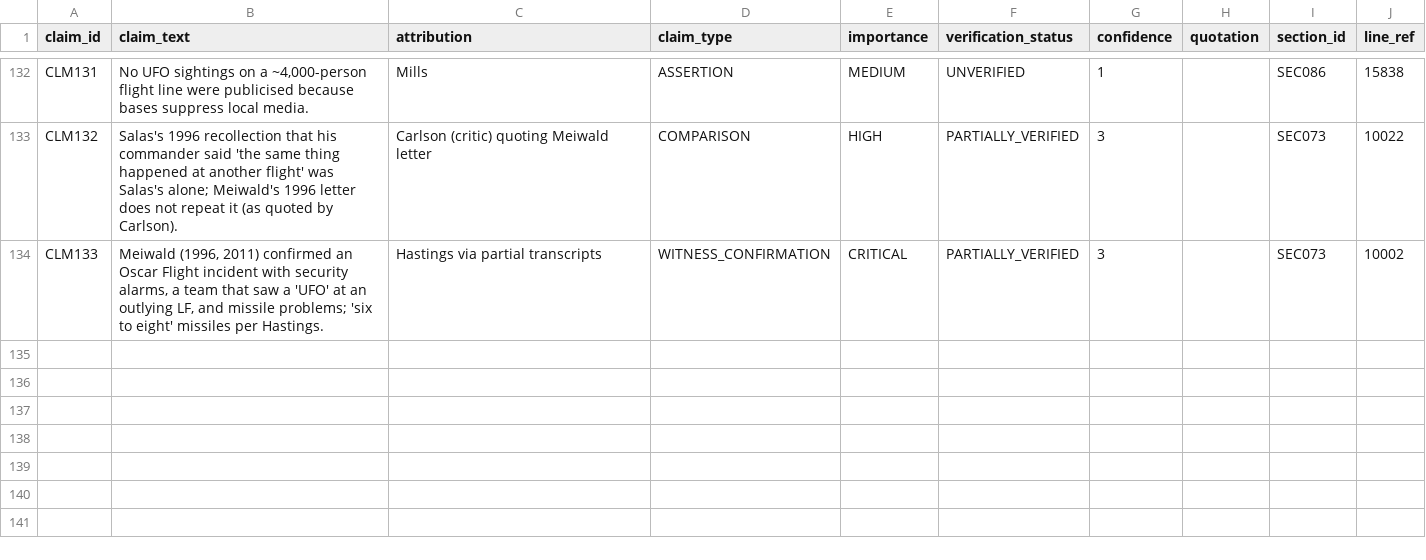
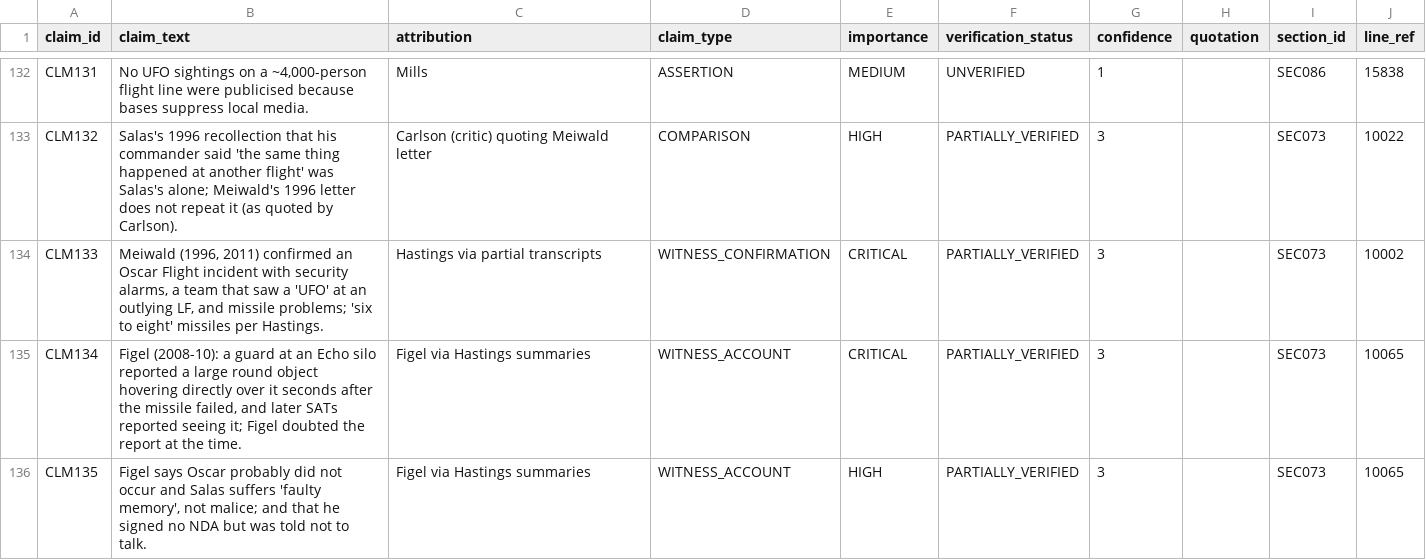
Before and after one commit to l0ophole/book-research, a CSV file: research/database/csv/Claims.csv, drawn as a sheet; only a part is shown, gaps mark what is left out.

```diff
--- a/research/database/csv/Claims.csv
+++ b/research/database/csv/Claims.csv
@@ -134 +134,3 @@ CLM132,Salas's 1996 recollection that his commander said 'the same thing happene
 CLM133,"Meiwald (1996, 2011) confirmed an Oscar Flight incident with security alarms, a team that saw a 'UFO' at an outlying LF, and missile problems; 'six to eight' missiles per Hastings.",Hastings via partial transcripts,WITNESS_CONFIRMATION,CRITICAL,PARTIALLY_VERIFIED,3,,SEC073,10002
+CLM134,"Figel (2008-10): a guard at an Echo silo reported a large round object hovering directly over it seconds after the missile failed, and later SATs reported seeing it; Figel doubted the report at the time.",Figel via Hastings summaries,WITNESS_ACCOUNT,CRITICAL,PARTIALLY_VERIFIED,3,,SEC073,10065
+CLM135,"Figel says Oscar probably did not occur and Salas suffers 'faulty memory', not malice; and that he signed no NDA but was told not to talk.",Figel via Hastings summaries,WITNESS_ACCOUNT,HIGH,PARTIALLY_VERIFIED,3,,SEC073,10065
```
Also changed, not shown: research/database/csv/Competing_Explanations.csv, research/database/csv/Evidence_Records.csv, 35 other files.
